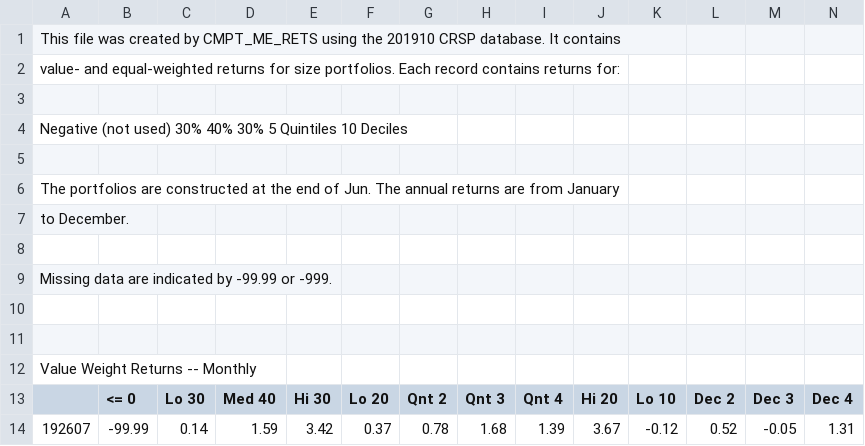
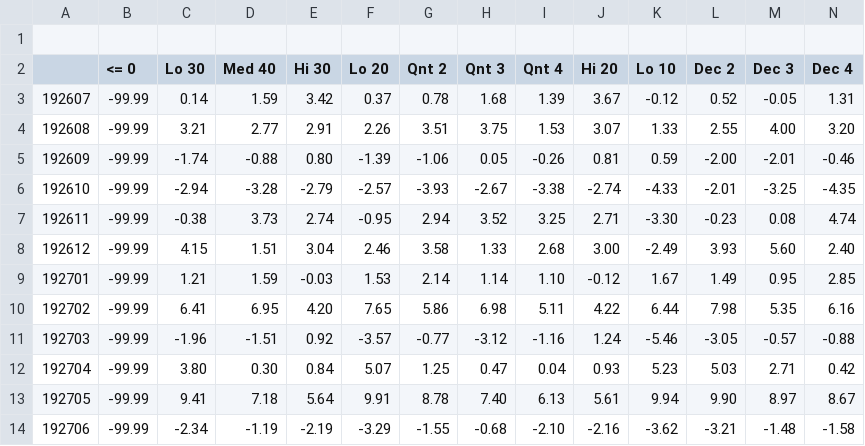
Before and after one commit to p-ai-org/p-trade, a CSV file: portfolios.CSV, drawn as a sheet; only a part is shown; the shorter side is filled out with more unchanged rows; rows hold the shown columns only; the diff names each change by its address in the sheet, - before the commit and + after, or states it on an @@ line.

Commit message:
Update portfolios.CSV

```diff
--- a/portfolios.CSV
+++ b/portfolios.CSV
-row 1: This file was created by CMPT_ME_RETS using the 201910 CRSP database. It contains
-row 2: value- and equal-weighted returns for size portfolios. Each record contains returns for:
-row 4: Negative (not used) 30% 40% 30% 5 Quintiles 10 Deciles
-row 5: (empty)
-row 6: The portfolios are constructed at the end of Jun. The annual returns are from January
-row 7: to December.
-row 8: (empty)
-row 9: Missing data are indicated by -99.99 or -999.
-row 10: (empty)
-row 11: (empty)
-row 12: Value Weight Returns -- Monthly
```
